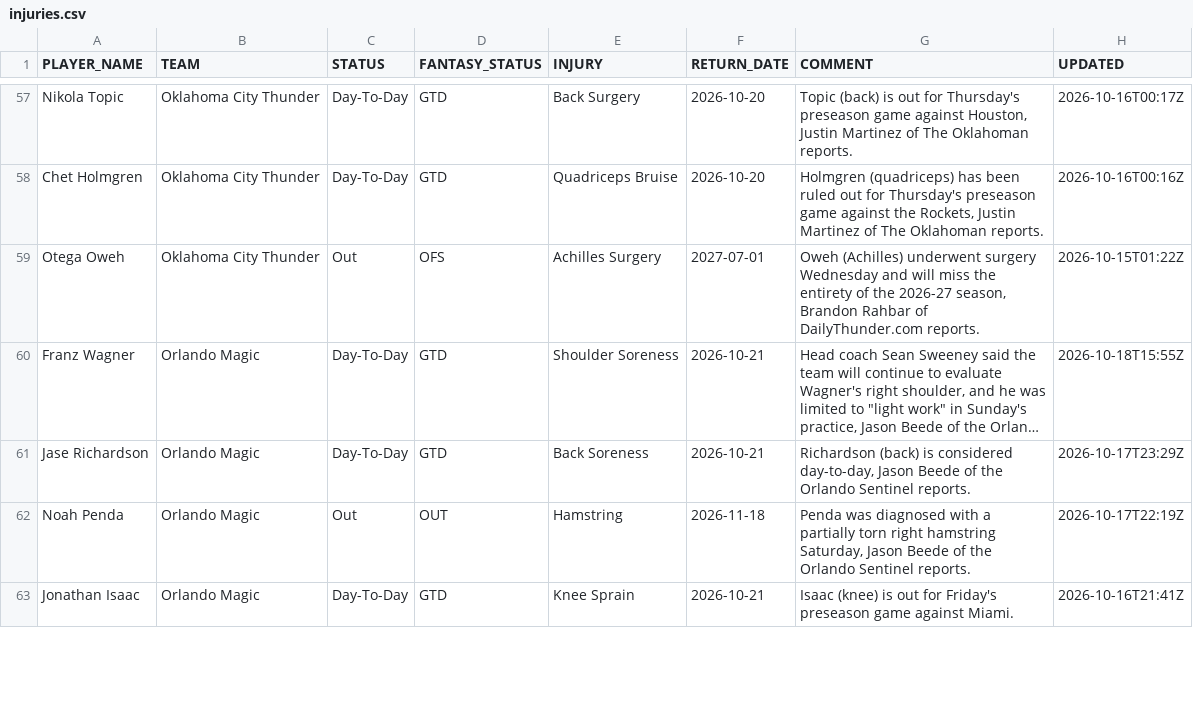
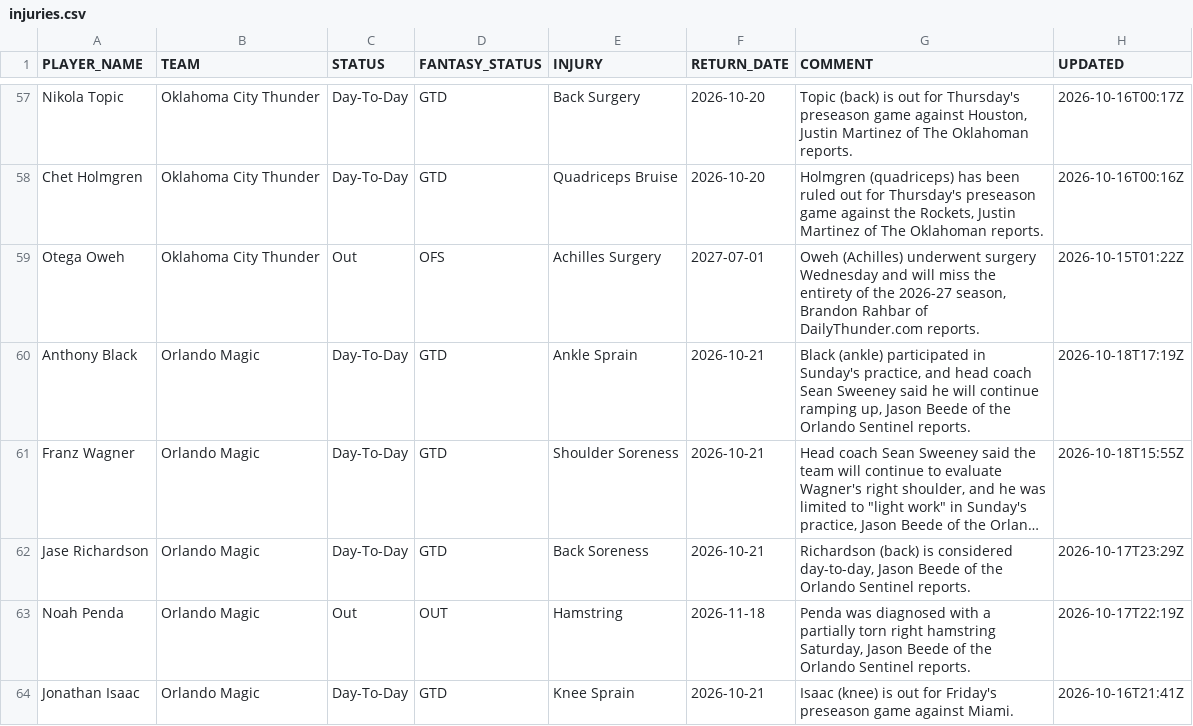
Before and after one commit to RoiGreen/dagger, a CSV file: nba_2026_27/injuries.csv, drawn as a sheet; only a part is shown, gaps mark what is left out; long unchanged cells end in …; the diff covers the shown part only; the diff names each change by its address in the sheet, - before the commit and + after, or states it on an @@ line.

Commit message:
Daily data update 2026-10-18 21:02

```diff
--- a/nba_2026_27/injuries.csv
+++ b/nba_2026_27/injuries.csv
+row 60: Anthony Black | Orlando Magic | Day-To-Day | GTD | Ankle Sprain | 2026-10-21 | Black (ankle) participated in Sunday's practice, and head coach Sean Sweeney said he will continue ramping up, Jason Beede of the Orlando Sentinel reports. | 2026-10-18T17:19Z
```
Also changed, not shown: 1 added row, 2 removed rows and 8 edited cells elsewhere in this file, 5 other files.
